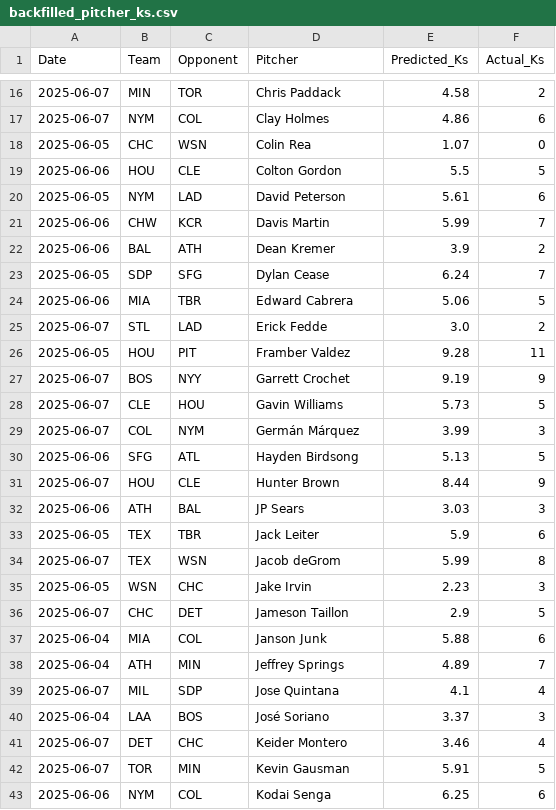
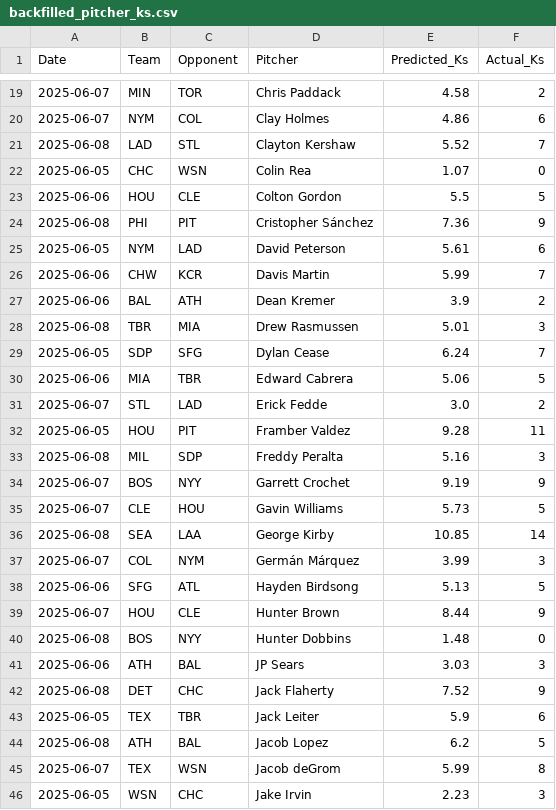
Before and after one commit to radgator13/perfect-model, a CSV file: data/backfilled_pitcher_ks.csv, drawn as a sheet; only a part is shown, gaps mark what is left out; the shorter side is filled out with more unchanged rows; the diff covers the shown part only.

```diff
--- a/data/backfilled_pitcher_ks.csv
+++ b/data/backfilled_pitcher_ks.csv
@@ -17,4 +20,6 @@ Date,Team,Opponent,Pitcher,Predicted_Ks,Actual_Ks
 2025-06-07,NYM,COL,Clay Holmes,4.86,6
+2025-06-08,LAD,STL,Clayton Kershaw,5.52,7
 2025-06-05,CHC,WSN,Colin Rea,1.07,0
 2025-06-06,HOU,CLE,Colton Gordon,5.5,5
+2025-06-08,PHI,PIT,Cristopher Sánchez,7.36,9
 2025-06-05,NYM,LAD,David Peterson,5.61,6
@@ -22,2 +27,3 @@ Date,Team,Opponent,Pitcher,Predicted_Ks,Actual_Ks
 2025-06-06,BAL,ATH,Dean Kremer,3.9,2
+2025-06-08,TBR,MIA,Drew Rasmussen,5.01,3
 2025-06-05,SDP,SFG,Dylan Cease,6.24,7
@@ -26,4 +32,6 @@ Date,Team,Opponent,Pitcher,Predicted_Ks,Actual_Ks
 2025-06-05,HOU,PIT,Framber Valdez,9.28,11
+2025-06-08,MIL,SDP,Freddy Peralta,5.16,3
 2025-06-07,BOS,NYY,Garrett Crochet,9.19,9
 2025-06-07,CLE,HOU,Gavin Williams,5.73,5
+2025-06-08,SEA,LAA,George Kirby,10.85,14
 2025-06-07,COL,NYM,Germán Márquez,3.99,3
@@ -31,4 +39,7 @@ Date,Team,Opponent,Pitcher,Predicted_Ks,Actual_Ks
 2025-06-07,HOU,CLE,Hunter Brown,8.44,9
+2025-06-08,BOS,NYY,Hunter Dobbins,1.48,0
 2025-06-06,ATH,BAL,JP Sears,3.03,3
+2025-06-08,DET,CHC,Jack Flaherty,7.52,9
 2025-06-05,TEX,TBR,Jack Leiter,5.9,6
+2025-06-08,ATH,BAL,Jacob Lopez,6.2,5
 2025-06-07,TEX,WSN,Jacob deGrom,5.99,8
```
Also changed, not shown: 16 added rows elsewhere in this file, data/Stathead_2025_TeamBatting_Master.csv, data/predicted_runs.csv, 4 other files.
